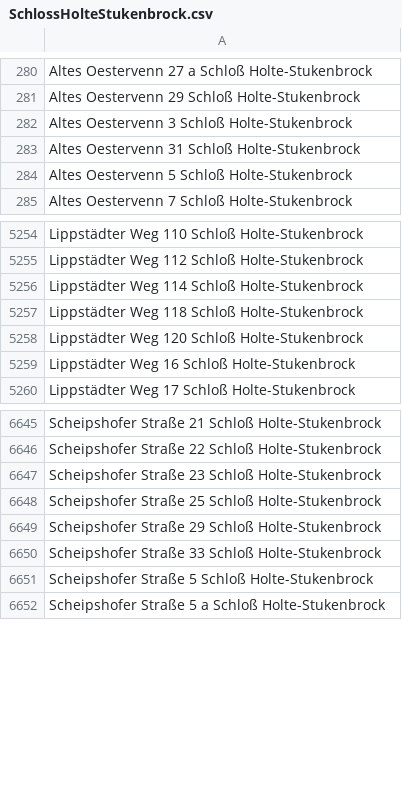
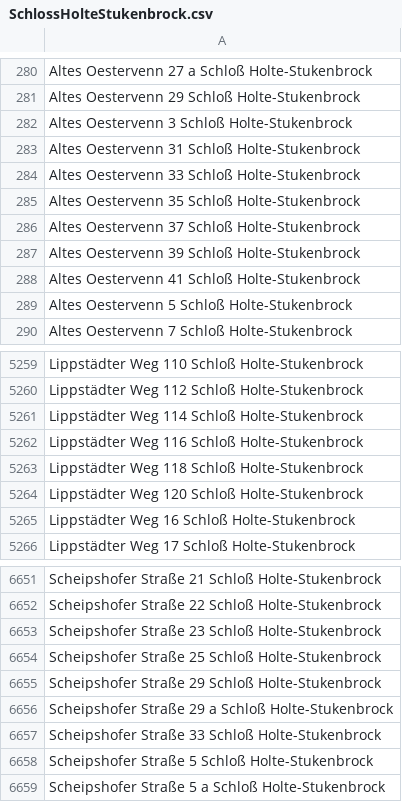
Before and after one commit to flohoff/kreisgt-addressentwicklung, a CSV file: SchlossHolteStukenbrock.csv, drawn as a sheet; only a part is shown, gaps mark what is left out.

```diff
--- a/SchlossHolteStukenbrock.csv
+++ b/SchlossHolteStukenbrock.csv
@@ -283,2 +283,7 @@ Altes Oestervenn 3 Schloß Holte-Stukenbrock
 Altes Oestervenn 31 Schloß Holte-Stukenbrock
+Altes Oestervenn 33 Schloß Holte-Stukenbrock
+Altes Oestervenn 35 Schloß Holte-Stukenbrock
+Altes Oestervenn 37 Schloß Holte-Stukenbrock
+Altes Oestervenn 39 Schloß Holte-Stukenbrock
+Altes Oestervenn 41 Schloß Holte-Stukenbrock
 Altes Oestervenn 5 Schloß Holte-Stukenbrock
@@ -5256,2 +5261,3 @@ Lippstädter Weg 112 Schloß Holte-Stukenbrock
 Lippstädter Weg 114 Schloß Holte-Stukenbrock
+Lippstädter Weg 116 Schloß Holte-Stukenbrock
 Lippstädter Weg 118 Schloß Holte-Stukenbrock
@@ -6649,2 +6655,3 @@ Scheipshofer Straße 25 Schloß Holte-Stukenbrock
 Scheipshofer Straße 29 Schloß Holte-Stukenbrock
+Scheipshofer Straße 29 a Schloß Holte-Stukenbrock
 Scheipshofer Straße 33 Schloß Holte-Stukenbrock
```
Also changed, not shown: Borgholzhausen.csv, Guetersloh.csv, 4 other files.
